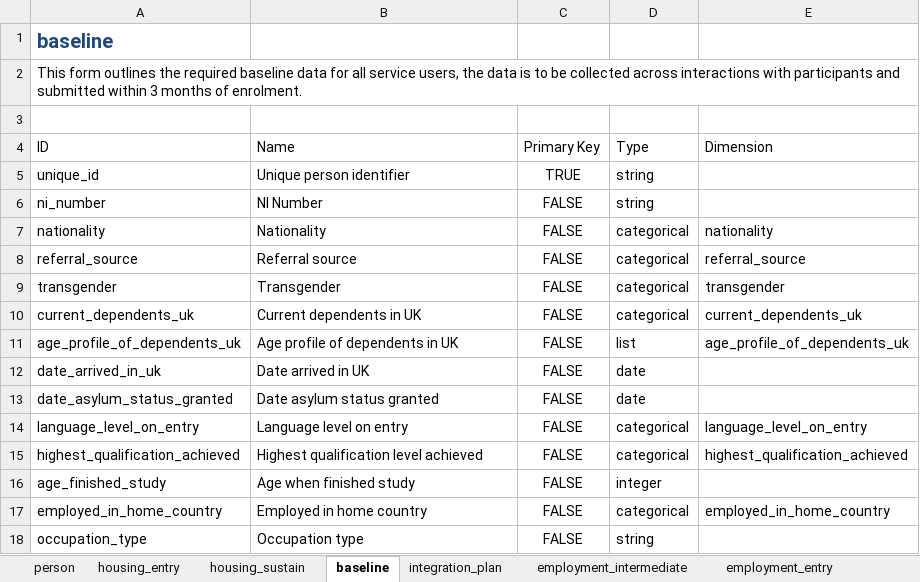
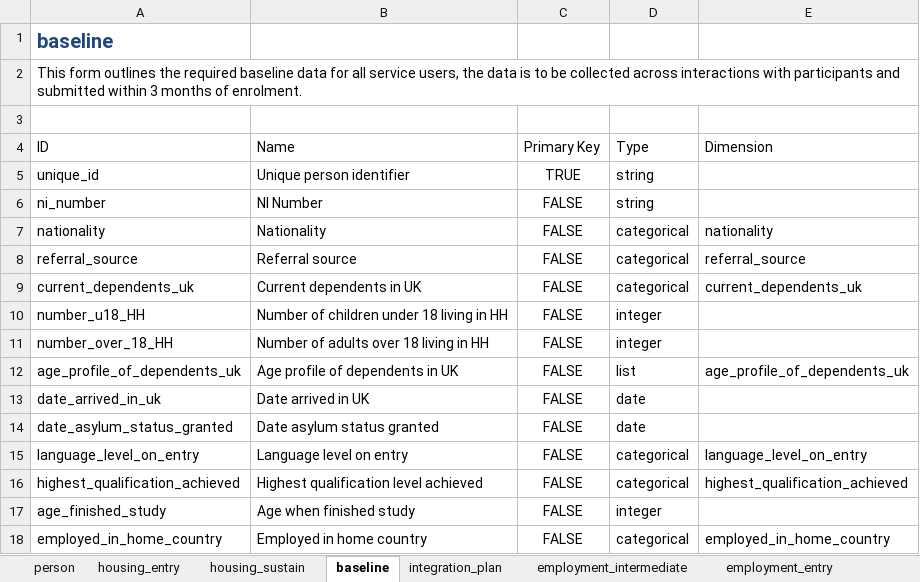
Before and after one commit to SocialFinanceDigitalLabs/RTOF-specification, an Excel workbook: assets/spec/specification-records.xlsx, sheet baseline, drawn as a sheet; only a part is shown; the shorter side is filled out with more unchanged rows; values as stored, in another font and other column widths than the file's, no borders; table styles not drawn; removed rows and columns are numbered as before the commit, all else as after; the diff names each change by its address in the sheet, - before the commit and + after, or states it on an @@ line.

```diff
--- a/assets/spec/specification-records.xlsx (sheet baseline)
+++ b/assets/spec/specification-records.xlsx (sheet baseline)
-row 9: transgender | Transgender | FALSE | categorical | transgender
+row 10: number_u18_HH | Number of children under 18 living in HH | FALSE | integer
+row 11: number_over_18_HH | Number of adults over 18 living in HH | FALSE | integer
```
Also changed, not shown: sheet employment_entry, sheet date_last_seen, sheet person, assets/spec/samples/sample.xlsx, assets/spec/specification-dimensions.xlsx, 24 other files.
